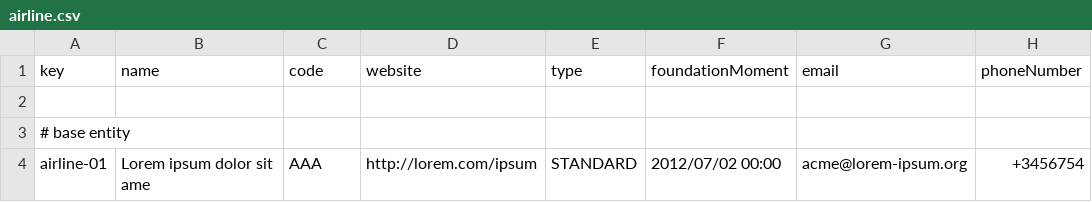
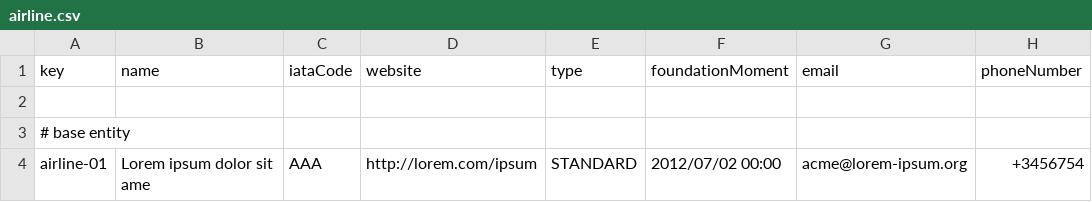
Before and after one commit to Pablobi/Acme-ANS-C3, a CSV file: src/main/resources/WEB-INF/data/sample/airline.csv, drawn as a sheet; only a part is shown.

Commit message:
Grupal: Terminado requisito grupal 11 Airline. Arreglados validators

```diff
--- a/src/main/resources/WEB-INF/data/sample/airline.csv
+++ b/src/main/resources/WEB-INF/data/sample/airline.csv
@@ -1,2 +1,2 @@
-key,name,code,website,type,foundationMoment,email,phoneNumber
+key,name,iataCode,website,type,foundationMoment,email,phoneNumber
 
```
Also changed, not shown: 17 other files.
